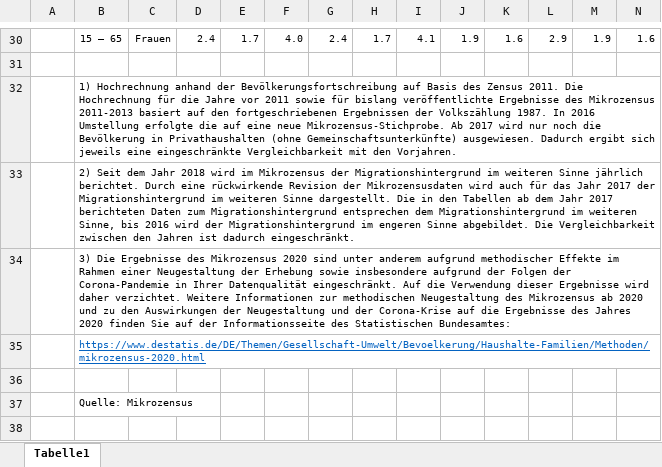
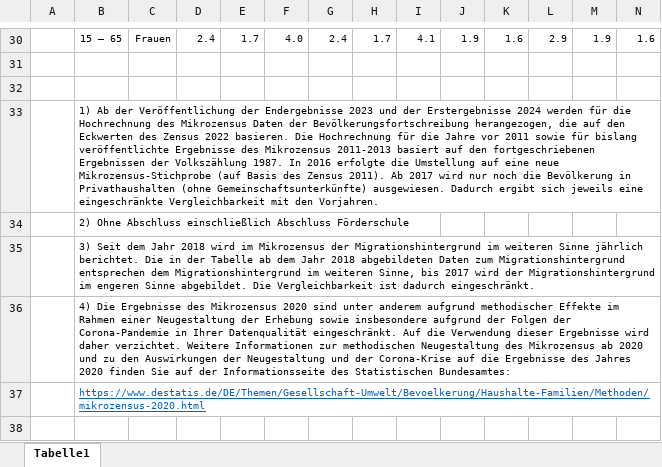
Before and after one commit to christoph-LSN/MT_Site, an Excel workbook: assets/excel/2026_5-3-1.xlsx, sheet Tabelle1, drawn as a sheet; only a part is shown, gaps mark what is left out; the shorter side is filled out with more unchanged rows; values as stored, in another font and other column widths than the file's, no borders; removed rows and columns are numbered as before the commit, all else as after; rows hold the shown columns only; the diff names each change by its address in the sheet, - before the commit and + after, or states it on an @@ line.

```diff
--- a/assets/excel/2026_5-3-1.xlsx (sheet Tabelle1)
+++ b/assets/excel/2026_5-3-1.xlsx (sheet Tabelle1)
+row 32: (empty)
-B33: 1) Hochrechnung anhand der Bevölkerungsfortschreibung auf Basis des Zensus 2011. Die Hochrechnung für die Jahre vor 2011 sowie für bislang veröffentlichte Ergebnisse des Mikrozensus 2011-2013 basiert auf den fortgeschriebenen Ergebnissen der Volkszählung 1987. In 2016 Umstellung erfolgte die auf eine neue Mikrozensus-Stichprobe. Ab 2017…
+B33: 1) Ab der Veröffentlichung der Endergebnisse 2023 und der Erstergebnisse 2024 werden für die Hochrechnung des Mikrozensus Daten der Bevölkerungsfortschreibung herangezogen, die auf den Eckwerten des Zensus 2022 basieren. Die Hochrechnung für die Jahre vor 2011 sowie für bislang veröffentlichte Ergebnisse des Mikrozensus 2011-2013 basiert auf den fortgeschriebenen Ergebnissen der Volkszählung 1987. In 2016 erfolgte die Umstellung auf eine neue Mikrozensus-Stichprobe (auf Basis des Zensus 2011). Ab 2017…
-B32:AD32 merged
+B33:P33 merged
-B34: 2) Seit dem Jahr 2018 wird im Mikrozensus der Migrationshintergrund im weiteren Sinne jährlich berichtet. Durch eine rückwirkende Revision der Mikrozensusdaten wird auch für das Jahr 2017 der Migrationshintergrund im weiteren Sinne dargestellt. Die in den Tabellen ab dem Jahr 2017 berichteten Daten zum Migrationshintergrund entsprechen dem Migrationshintergrund im weiteren Sinne, bis 2016 wird der Migrationshintergrund im engeren Sinne abgebildet. Die Vergleichbarkeit zwischen den Jahren ist dadurch eingeschränkt.
+B34: 2) Ohne Abschluss einschließlich Abschluss Förderschule
-B33:AD33 merged
-B35: 3) Die Ergebnisse des Mikrozensus 2020 sind unter anderem aufgrund methodischer Effekte im Rahmen einer Neugestaltung der Erhebung sowie insbesondere aufgrund der Folgen der Corona-Pandemie in Ihrer Datenqualität eingeschränkt. Auf die Verwendung dieser Ergebnisse wird daher verzichtet. Weitere Informationen zur methodischen Neugestaltung des Mikrozensus ab 2020 und zu den Auswirkungen der Neugestaltung und der Corona-Krise auf die Ergebnisse des Jahres 2020 finden Sie auf der Informationsseite des Statistischen Bundesamtes:
+B35: 3) Seit dem Jahr 2018 wird im Mikrozensus der Migrationshintergrund im weiteren Sinne jährlich berichtet. Die in der Tabelle ab dem Jahr 2018 abgebildeten Daten zum Migrationshintergrund entsprechen dem Migrationshintergrund im weiteren Sinne, bis 2017 wird der Migrationshintergrund im engeren Sinne abgebildet. Die Vergleichbarkeit ist dadurch eingeschränkt.
-B34:R34 merged
+B35:P35 merged
+row 36:  | 4) Die Ergebnisse des Mikrozensus 2020 sind unter anderem aufgrund methodischer Effekte im Rahmen einer Neugestaltung der Erhebung sowie insbesondere aufgrund der Folgen der Corona-Pandemie in Ihrer Datenqualität eingeschränkt. Auf die Verwendung dieser Ergebnisse wird daher verzichtet. Weitere Informationen zur methodischen Neugestaltung des Mikrozensus ab 2020 und zu den Auswirkungen der Neugestaltung und der Corona-Krise auf die Ergebnisse des Jahres 2020 finden Sie auf der Informationsseite des Statistischen Bundesamtes:
```
Also changed, not shown: assets/excel/2026_4-1-3.xlsx, assets/excel/2026_4-1-5.xlsx, 3 other files.
